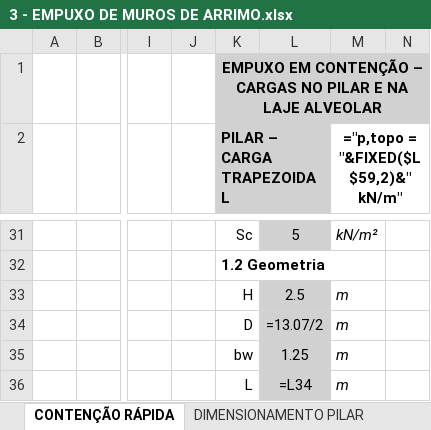
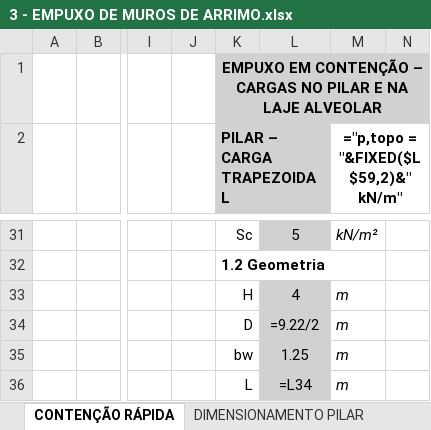
Before and after one commit to eng-carlosgf/carlos, an Excel workbook: 3 - EMPUXO DE MUROS DE ARRIMO.xlsx, sheet CONTENÇÃO RÁPIDA, drawn as a sheet; only a part is shown, gaps mark what is left out; values as stored, in another font and other column widths than the file's, no borders; formulas without a stored value are shown as written; charts and pictures and conditional formats not drawn; the diff names each change by its address in the sheet, - before the commit and + after, or states it on an @@ line.

```diff
--- a/3 - EMPUXO DE MUROS DE ARRIMO.xlsx (sheet CONTENÇÃO RÁPIDA)
+++ b/3 - EMPUXO DE MUROS DE ARRIMO.xlsx (sheet CONTENÇÃO RÁPIDA)
-L33: 2.5
+L33: 4
-L34: =13.07/2
+L34: =9.22/2
```
Also changed, not shown: sheet DIMENSIONAMENTO PILAR, charts or pictures.
